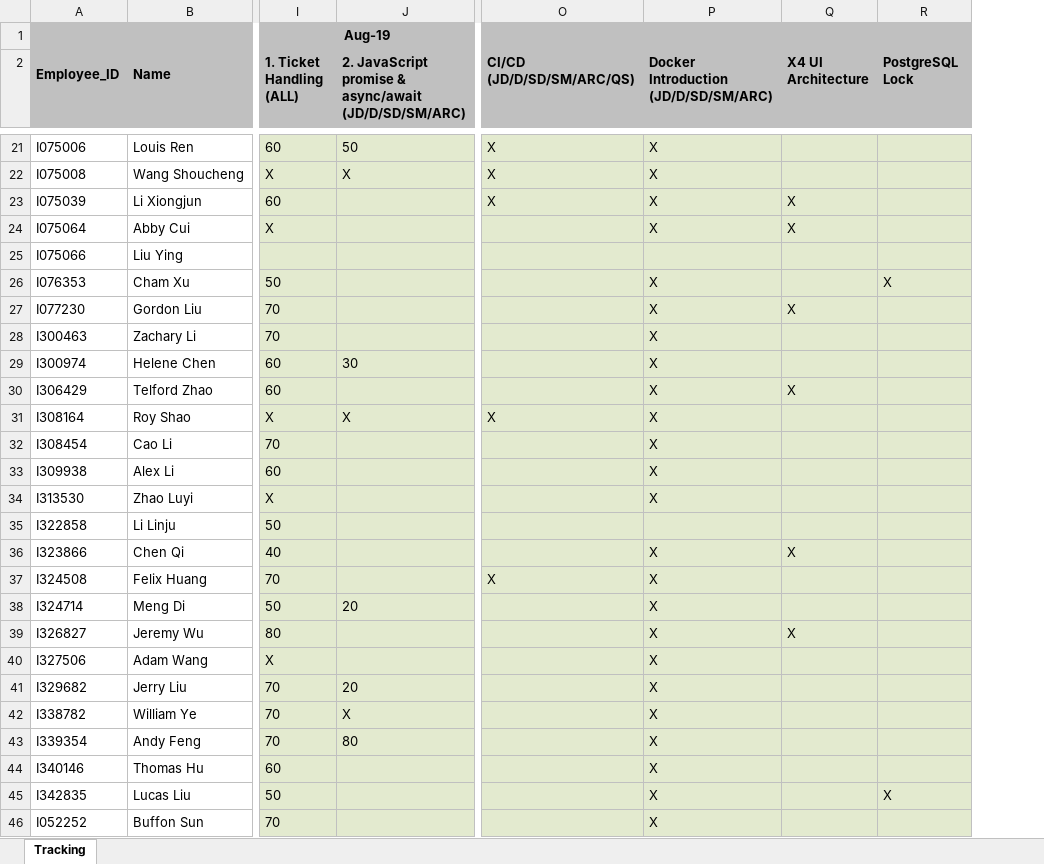
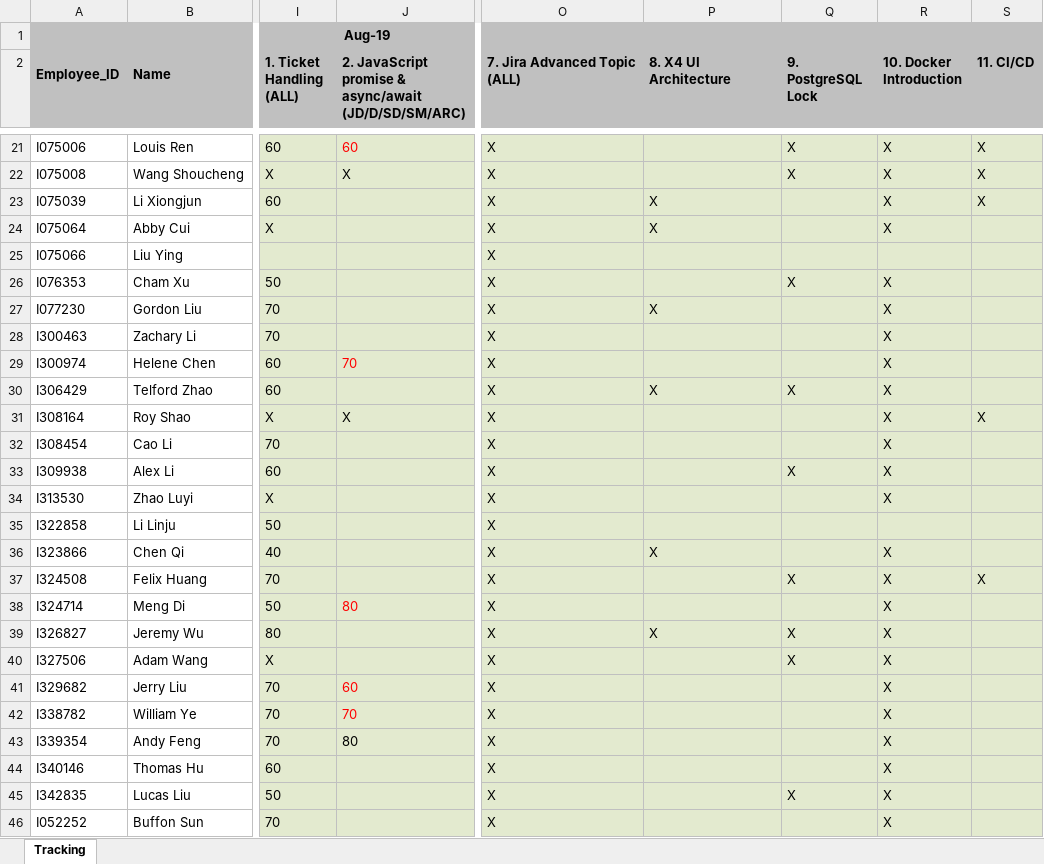
Before and after one commit to luoweihoo/Team-Ramp-up, an Excel workbook: Team Ramp-up Tracking.xlsx, sheet Tracking, drawn as a sheet; only a part is shown, gaps mark what is left out; values as stored, in another font and other column widths than the file's, no borders; table styles not drawn; ↵ is a line break in a cell; the diff covers the shown part only; the diff names each change by its address in the sheet, - before the commit and + after, or states it on an @@ line.

```diff
--- a/Team Ramp-up Tracking.xlsx (sheet Tracking)
+++ b/Team Ramp-up Tracking.xlsx (sheet Tracking)
+column S (11. CI/CD), rows 21-37: X | X | X |  |  |  |  |  |  |  | X |  |  |  |  |  | X
-O2: CI/CD ↵ (JD/D/SD/SM/ARC/QS)
+O2: 7. Jira Advanced Topic ↵ (ALL)
-P2: Docker Introduction ↵ (JD/D/SD/SM/ARC)
+P2: 8. X4 UI Architecture
-Q2: X4 UI Architecture
+Q2: 9. PostgreSQL Lock
-R2: PostgreSQL Lock
+R2: 10. Docker Introduction
-J21: 50
+J21: 60
-J21 text colour: black
+J21 text colour: #FF0000
-P21:P22 (8. X4 UI Architecture): X
+P21:P22 (8. X4 UI Architecture): (empty)
-Q21:Q22 (9. PostgreSQL Lock): (empty)
+Q21:Q22 (9. PostgreSQL Lock): X
-R21:R24 (10. Docker Introduction): (empty)
+R21:R24 (10. Docker Introduction): X
-Q23:Q24 (9. PostgreSQL Lock): X
+Q23:Q24 (9. PostgreSQL Lock): (empty)
-O24:O30 (7. Jira Advanced Topic (ALL)): (empty)
+O24:O30 (7. Jira Advanced Topic (ALL)): X
-P26 (8. X4 UI Architecture): X
+P26 (8. X4 UI Architecture): (empty)
-Q26 (9. PostgreSQL Lock): (empty)
+Q26 (9. PostgreSQL Lock): X
-Q27 (9. PostgreSQL Lock): X
+Q27 (9. PostgreSQL Lock): (empty)
-R27:R34 (10. Docker Introduction): (empty)
+R27:R34 (10. Docker Introduction): X
-P28:P29 (8. X4 UI Architecture): X
+P28:P29 (8. X4 UI Architecture): (empty)
-J29: 30
+J29: 70
-J29 text colour: black
+J29 text colour: #FF0000
-P31:P34 (8. X4 UI Architecture): X
+P31:P34 (8. X4 UI Architecture): (empty)
-O32:O36 (7. Jira Advanced Topic (ALL)): (empty)
+O32:O36 (7. Jira Advanced Topic (ALL)): X
-Q33 (9. PostgreSQL Lock): (empty)
+Q33 (9. PostgreSQL Lock): X
-Q36 (9. PostgreSQL Lock): X
+Q36 (9. PostgreSQL Lock): (empty)
-R36:R44 (10. Docker Introduction): (empty)
+R36:R44 (10. Docker Introduction): X
-P37:P38 (8. X4 UI Architecture): X
+P37:P38 (8. X4 UI Architecture): (empty)
-Q37 (9. PostgreSQL Lock): (empty)
+Q37 (9. PostgreSQL Lock): X
-J38: 20
+J38: 80
-J38 text colour: black
+J38 text colour: #FF0000
-O38:O46 (7. Jira Advanced Topic (ALL)): (empty)
+O38:O46 (7. Jira Advanced Topic (ALL)): X
-P40:P46 (8. X4 UI Architecture): X
+P40:P46 (8. X4 UI Architecture): (empty)
-Q40 (9. PostgreSQL Lock): (empty)
+Q40 (9. PostgreSQL Lock): X
-J41: 20
+J41: 60
-J41:J42 text colour: black
+J41:J42 text colour: #FF0000
-J42: X
+J42: 70
-Q45 (9. PostgreSQL Lock): (empty)
+Q45 (9. PostgreSQL Lock): X
-R46 (10. Docker Introduction): (empty)
+R46 (10. Docker Introduction): X
```
Also changed, not shown: 1 added row, 87 edited cells and cell formats elsewhere in this sheet, 3_MakeupList.xlsx, 3_Result.xlsx, 6 other files.
